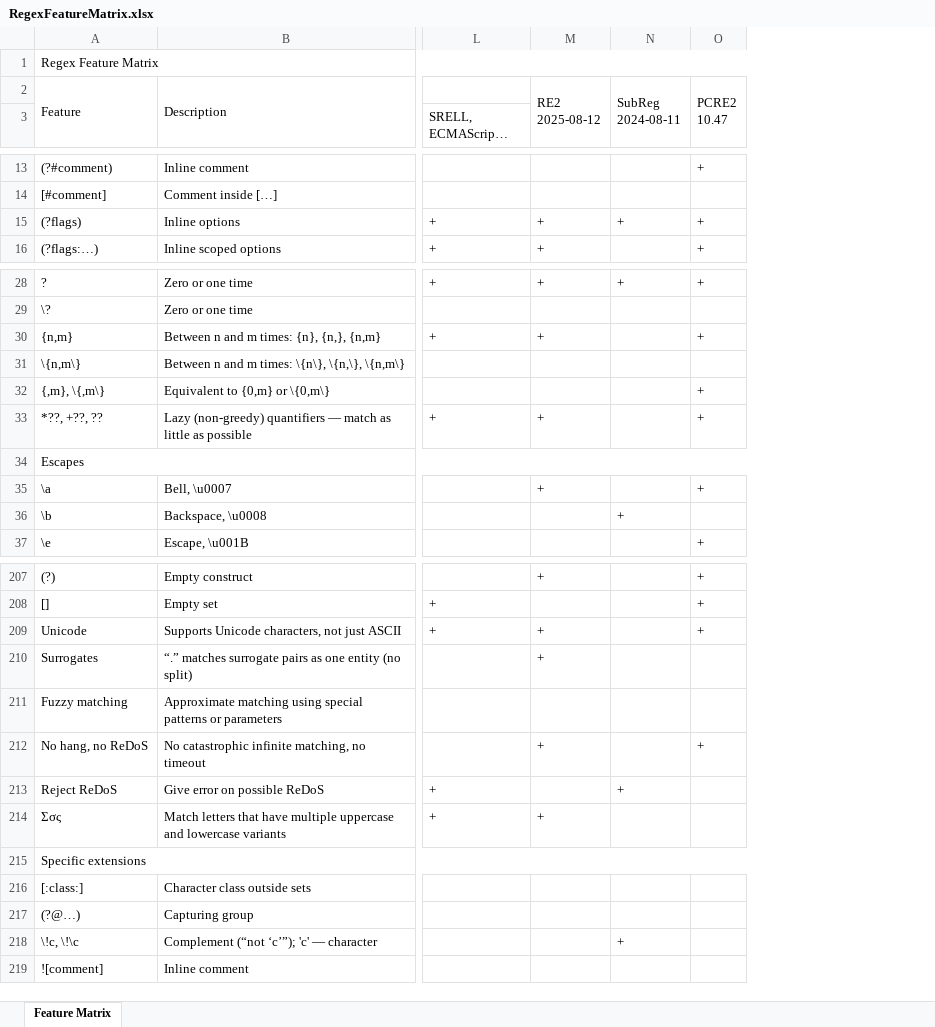
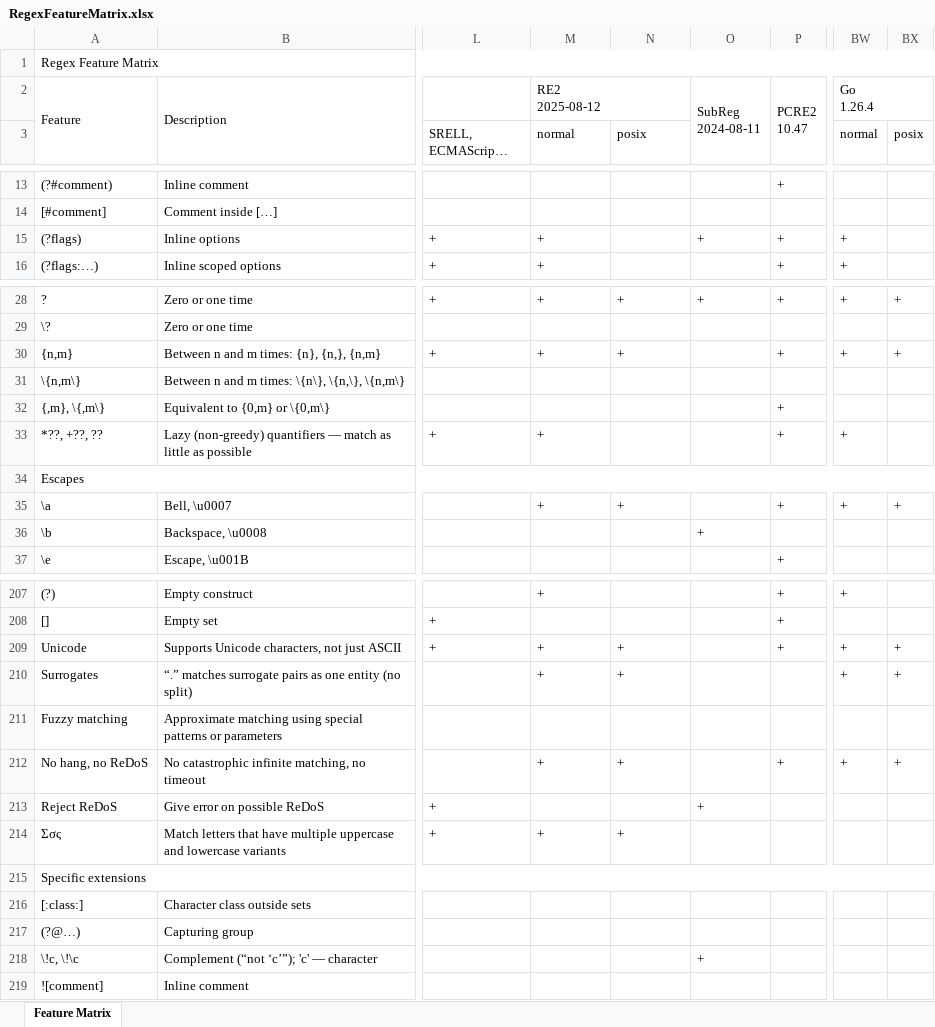
Before and after one commit to Viorel/RegExpress, an Excel workbook: RegexFeatureMatrix.xlsx, sheet Feature Matrix, drawn as a sheet; only a part is shown, gaps mark what is left out; long unchanged cells end in …; values as stored, in another font and other column widths than the file's, no cell formats; removed rows and columns are numbered as before the commit, all else as after; ↵ is a line break in a cell; the diff covers the shown part only; the diff names each change by its address in the sheet, - before the commit and + after, or states it on an @@ line.

```diff
--- a/RegexFeatureMatrix.xlsx (sheet Feature Matrix)
+++ b/RegexFeatureMatrix.xlsx (sheet Feature Matrix)
+column O, row 2: SubReg ↵ 2024-08-11; row 15: +; rows 28-36: + |  |  |  |  |  |  |  | +; rows 213-218: + |  |  |  |  | +
+column BW (normal), row 2: Go ↵ 1.26.4; rows 15-16: + | +; rows 28-35: + |  | + |  |  | + |  | +; rows 207-212: + |  | + | + |  | +
+column BX (posix), rows 28-35: + |  | + |  |  |  |  | +; rows 209-212: + | + |  | +
-M2:M3 merged
+M2:N2 merged
-N2 (posix): SubReg ↵ 2024-08-11
+N2 (posix): (empty)
-N2:N3 merged
-M3: (empty)
+M3: normal
-N3: (empty)
+N3: posix
-N15 (posix): +
+N15 (posix): (empty)
-N30 (posix): (empty)
+N30 (posix): +
-N35 (posix): (empty)
+N35 (posix): +
-N36 (posix): +
+N36 (posix): (empty)
-N209:N210 (posix): (empty)
+N209:N210 (posix): +
-N212 (posix): (empty)
+N212 (posix): +
-N213 (posix): +
+N213 (posix): (empty)
-N214 (posix): (empty)
+N214 (posix): +
-N218 (posix): +
+N218 (posix): (empty)
```
Also changed, not shown: 20 edited cells elsewhere in this sheet, cell formats, 22 other files.
